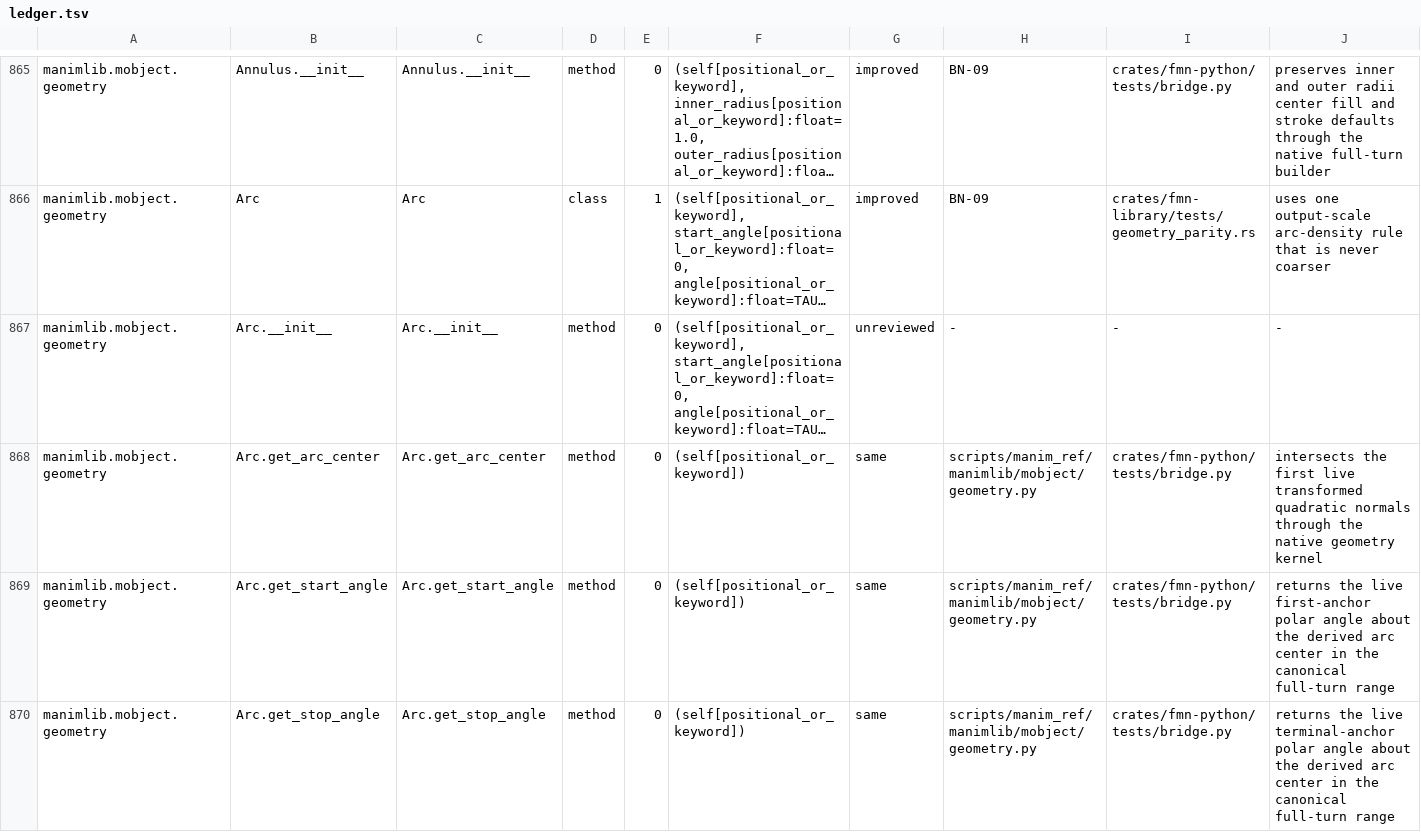
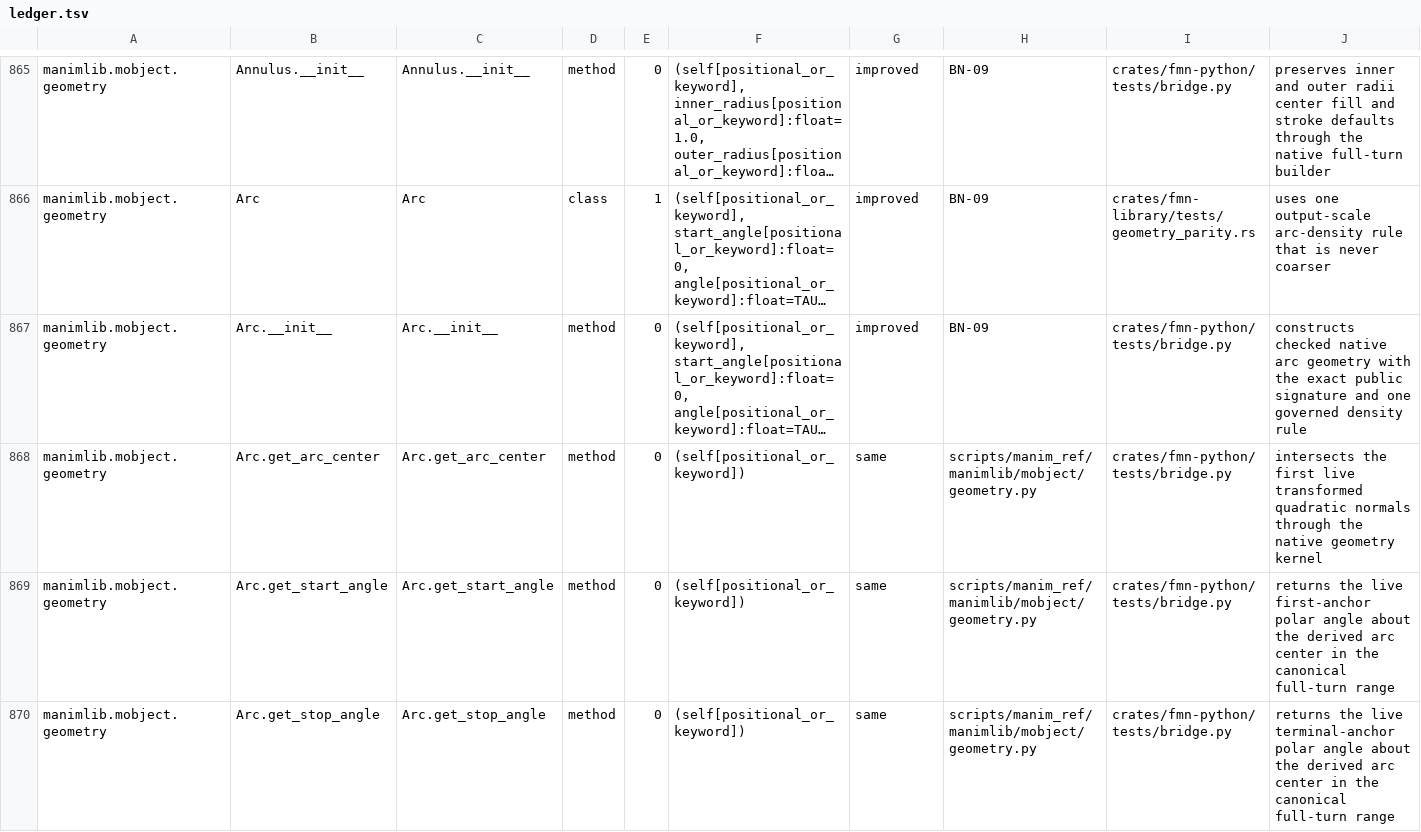
Before and after one commit to Dicklesworthstone/franken_manim, a TSV file: docs/api/ledger.tsv, drawn as a sheet; only a part is shown, gaps mark what is left out; long unchanged cells end in …; the diff covers the shown part only; the diff names each change by its address in the sheet, - before the commit and + after, or states it on an @@ line.

```diff
--- a/docs/api/ledger.tsv
+++ b/docs/api/ledger.tsv
-G867: unreviewed
+G867: improved
-H867: -
+H867: BN-09
-I867: -
+I867: crates/fmn-python/tests/bridge.py
-J867: -
+J867: constructs checked native arc geometry with the exact public signature and one governed density rule
```
Also changed, not shown: 76 edited cells elsewhere in this file, API_OVERLAY.tsv, 6 other files.
